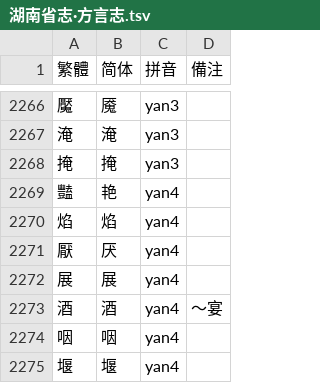
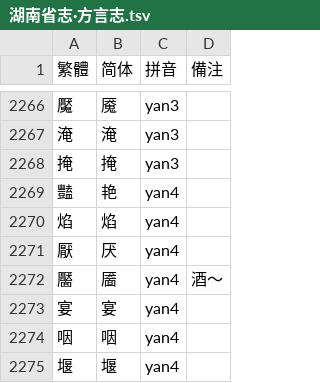
Before and after one commit to shinzoqchiuq/yongzhou-homophony-syllabary, a TSV file: 湖南省志·方言志.tsv, drawn as a sheet; only a part is shown, gaps mark what is left out; removed rows and columns are numbered as before the commit, all else as after; the diff names each change by its address in the sheet, - before the commit and + after, or states it on an @@ line.

Commit message:
fix(湖南省志·方言志): 靨, 宴

```diff
--- a/湖南省志·方言志.tsv
+++ b/湖南省志·方言志.tsv
-row 2272: 展 | 展 | yan4
-row 2273: 酒 | 酒 | yan4 | ～宴
+row 2272: 靨 | 靥 | yan4 | 酒～
+row 2273: 宴 | 宴 | yan4
```
